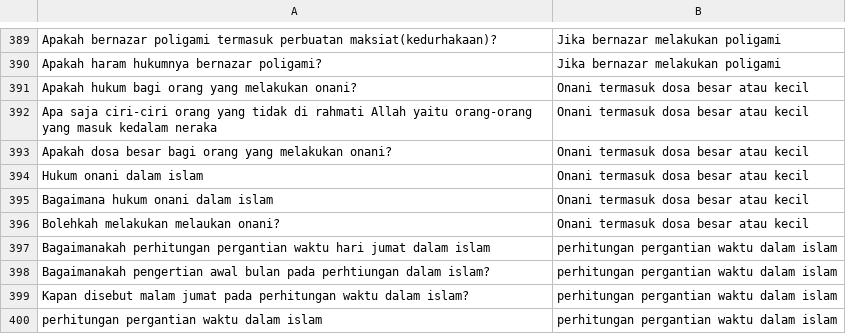
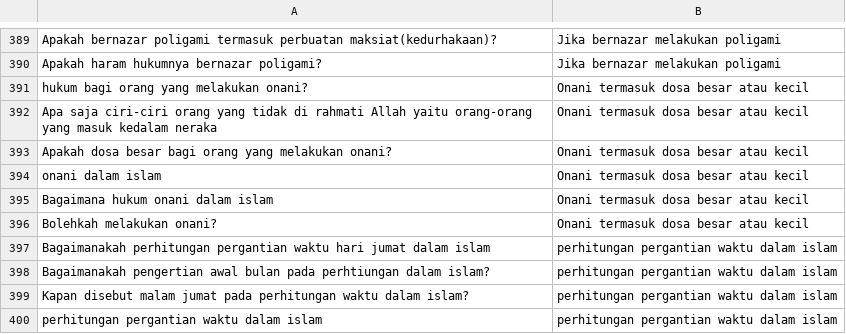
Before and after one commit to purinaqa/FP-STKI, a CSV file: jupyter/data/data_target/questions2.csv, drawn as a sheet; only a part is shown, gaps mark what is left out; the diff covers the shown part only.

```diff
--- a/jupyter/data/data_target/questions2.csv
+++ b/jupyter/data/data_target/questions2.csv
@@ -390,8 +390,8 @@ Apakah bernazar poligami termasuk perbuatan maksiat(kedurhakaan)?,Jika bernazar
 Apakah haram hukumnya bernazar poligami?,Jika bernazar melakukan poligami
-Apakah hukum bagi orang yang melakukan onani?,Onani termasuk dosa besar atau kecil
+hukum bagi orang yang melakukan onani?,Onani termasuk dosa besar atau kecil
 Apa saja ciri-ciri orang yang tidak di rahmati Allah yaitu orang-orang yang masuk kedalam neraka,Onani termasuk dosa besar atau kecil
 Apakah dosa besar bagi orang yang melakukan onani?,Onani termasuk dosa besar atau kecil
-Hukum onani dalam islam,Onani termasuk dosa besar atau kecil
+onani dalam islam,Onani termasuk dosa besar atau kecil
 Bagaimana hukum onani dalam islam,Onani termasuk dosa besar atau kecil
-Bolehkah melakukan melaukan onani?,Onani termasuk dosa besar atau kecil
+Bolehkah melakukan onani?,Onani termasuk dosa besar atau kecil
 Bagaimanakah perhitungan pergantian waktu hari jumat dalam islam,perhitungan pergantian waktu dalam islam
```
Also changed, not shown: 1 added row, 1 removed row and 18 edited cells elsewhere in this file.
